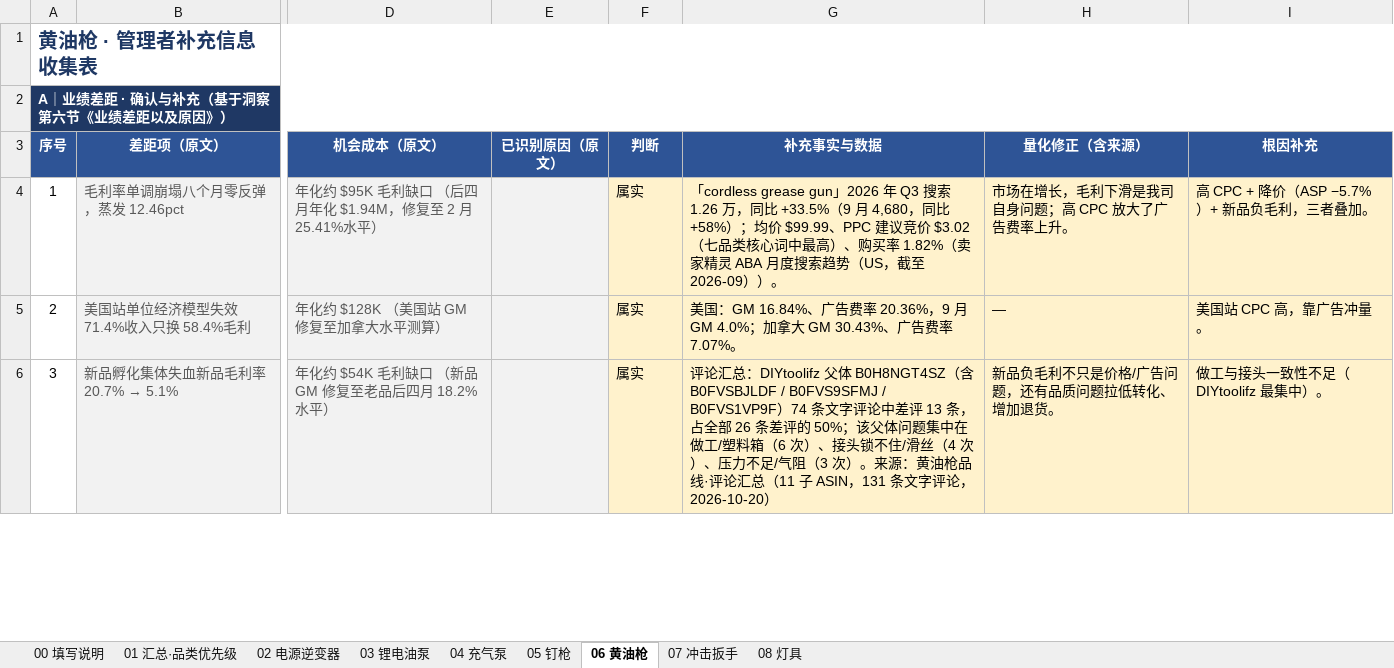
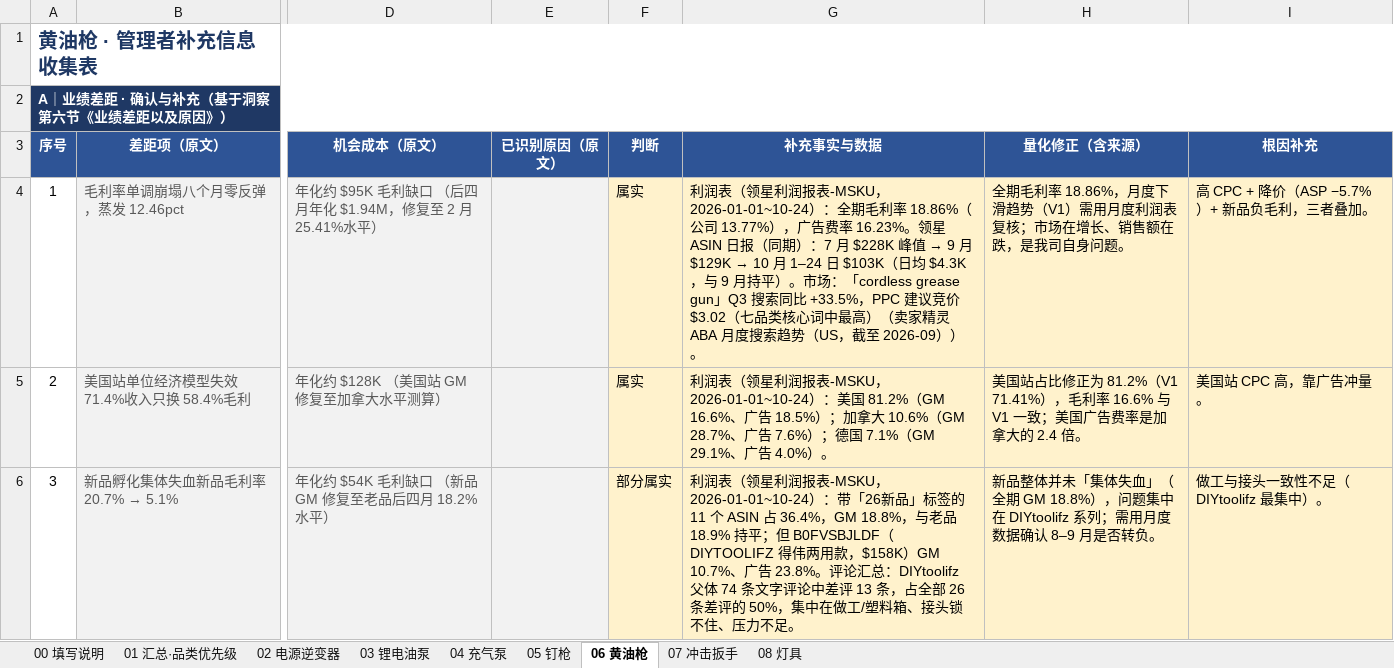
Before and after one commit to janechen052-eng/claude-, an Excel workbook: 重点品类洞察-管理者补充信息收集表-V2-已填写.xlsx, sheet 06 黄油枪, drawn as a sheet; only a part is shown, gaps mark what is left out; values as stored, in another font and other column widths than the file's, no borders; the diff covers the shown part only; the diff names each change by its address in the sheet, - before the commit and + after, or states it on an @@ line.

```diff
--- a/重点品类洞察-管理者补充信息收集表-V2-已填写.xlsx (sheet 06 黄油枪)
+++ b/重点品类洞察-管理者补充信息收集表-V2-已填写.xlsx (sheet 06 黄油枪)
@@ G4 (补充事实与数据): 「cordless grease gun」2026 年 Q3 搜索 1.26 万，同比 +33.5%（9 月 4,680，同比 +58%）；均价 $99.99、PPC 建议竞价 $3.02（七品类核心词中最高）、购买率 1.82%（卖家精… → 利润表（领星利润报表-MSKU，2026-01-01~10-24）：全期毛利率 18.86%（公司 13.77%），广告费率 16.23%。领星 ASIN 日报（同期）：7 月 $228K 峰值 → 9 月 $129K → 10 月 1–24 日 $103K（日均 $4.3K，与 9 月持平）。市场：「cordless grease gun」Q3 搜索同比 +33.5%，PPC 建议竞价 $3.02（七品类核心词中最高）（卖家精… @@
-H4 (量化修正（含来源）): 市场在增长，毛利下滑是我司自身问题；高 CPC 放大了广告费率上升。
+H4 (量化修正（含来源）): 全期毛利率 18.86%，月度下滑趋势（V1）需用月度利润表复核；市场在增长、销售额在跌，是我司自身问题。
-G5 (补充事实与数据): 美国：GM 16.84%、广告费率 20.36%，9 月 GM 4.0%；加拿大 GM 30.43%、广告费率 7.07%。
+G5 (补充事实与数据): 利润表（领星利润报表-MSKU，2026-01-01~10-24）：美国 81.2%（GM 16.6%、广告 18.5%）；加拿大 10.6%（GM 28.7%、广告 7.6%）；德国 7.1%（GM 29.1%、广告 4.0%）。
-H5 (量化修正（含来源）): —
+H5 (量化修正（含来源）): 美国站占比修正为 81.2%（V1 71.41%），毛利率 16.6% 与 V1 一致；美国广告费率是加拿大的 2.4 倍。
-F6 (判断): 属实
+F6 (判断): 部分属实
-G6 (补充事实与数据): 评论汇总：DIYtoolifz 父体 B0H8NGT4SZ（含 B0FVSBJLDF / B0FVS9SFMJ / B0FVS1VP9F）74 条文字评论中差评 13 条，占全部 26 条差评的 50%；该父体问题集中在做工/塑料箱（6 次）、接头锁不住/滑丝（4 次）、压力不足/气阻（3 次）。来源：黄油枪品线·评论汇总（11 子 ASIN，131 条文字评论，2026-10-20）
+G6 (补充事实与数据): 利润表（领星利润报表-MSKU，2026-01-01~10-24）：带「26新品」标签的 11 个 ASIN 占 36.4%，GM 18.8%，与老品 18.9% 持平；但 B0FVSBJLDF（DIYTOOLIFZ 得伟两用款，$158K）GM 10.7%、广告 23.8%。评论汇总：DIYtoolifz 父体 74 条文字评论中差评 13 条，占全部 26 条差评的 50%，集中在做工/塑料箱、接头锁不住、压力不足。
-H6 (量化修正（含来源）): 新品负毛利不只是价格/广告问题，还有品质问题拉低转化、增加退货。
+H6 (量化修正（含来源）): 新品整体并未「集体失血」（全期 GM 18.8%），问题集中在 DIYtoolifz 系列；需用月度数据确认 8–9 月是否转负。
```
Also changed, not shown: 7 edited cells elsewhere in this sheet, sheet 01 汇总·品类优先级, sheet 02 电源逆变器, sheet 07 冲击扳手, sheet 08 灯具, sheet 05 钉枪, sheet 03 锂电油泵, 2 more sheets.
